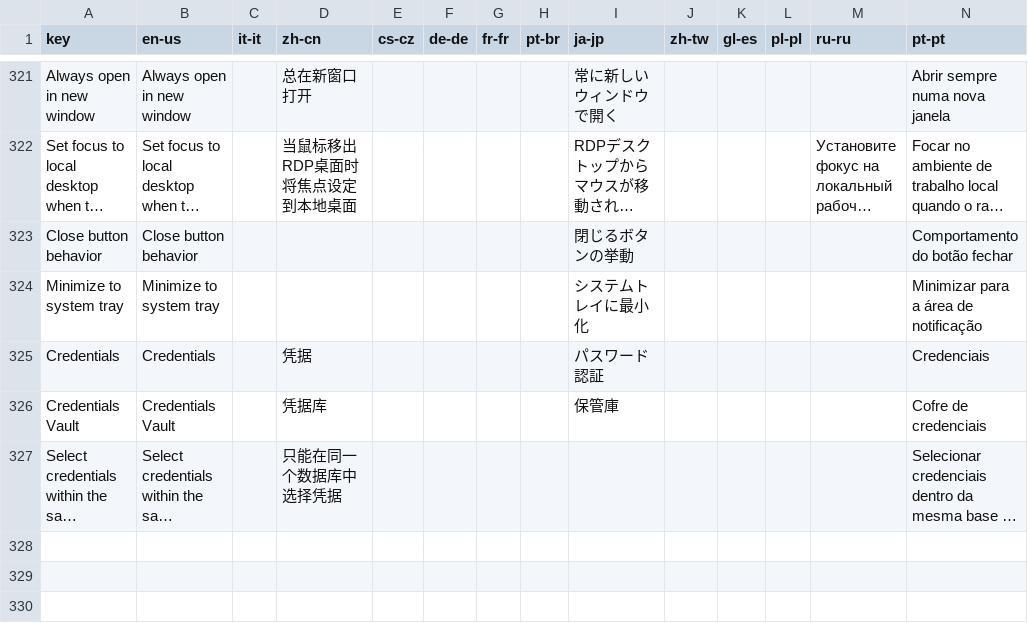
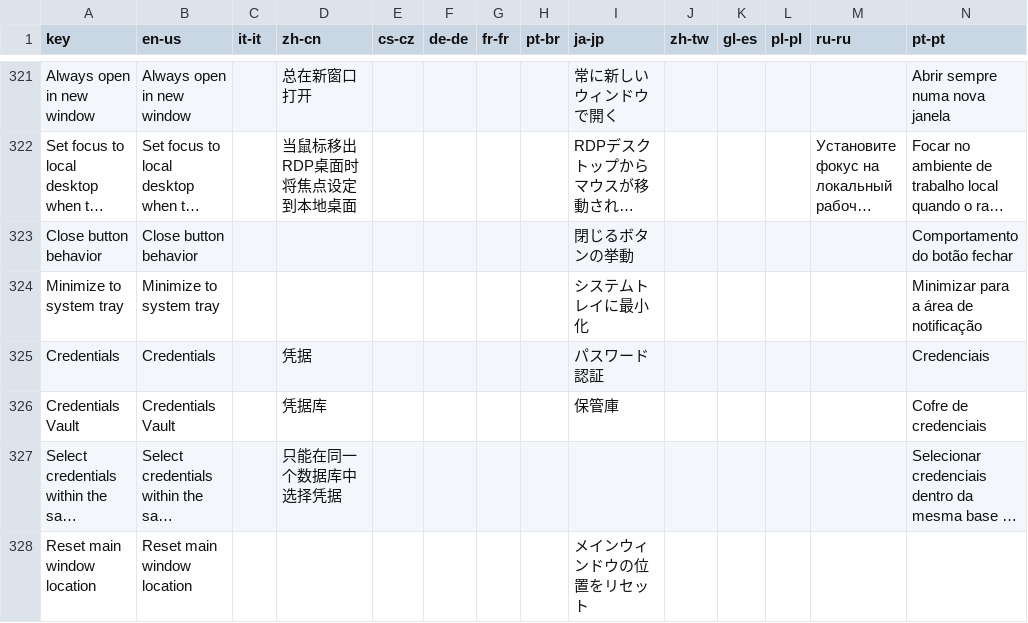
Before and after one commit to 1Remote/1Remote, a CSV file: Ui/Resources/Languages/glossary.csv, drawn as a sheet; only a part is shown, gaps mark what is left out; long unchanged cells end in …; the diff names each change by its address in the sheet, - before the commit and + after, or states it on an @@ line.

```diff
--- a/Ui/Resources/Languages/glossary.csv
+++ b/Ui/Resources/Languages/glossary.csv
+row 328: Reset main window location | Reset main window location |  |  |  |  |  |  | メインウィンドウの位置をリセット
```
Also changed, not shown: Ui/Resources/Languages/glossary_translated_by_google.csv, 16 other files.
